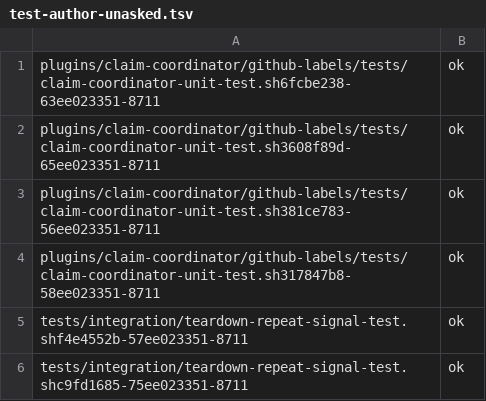
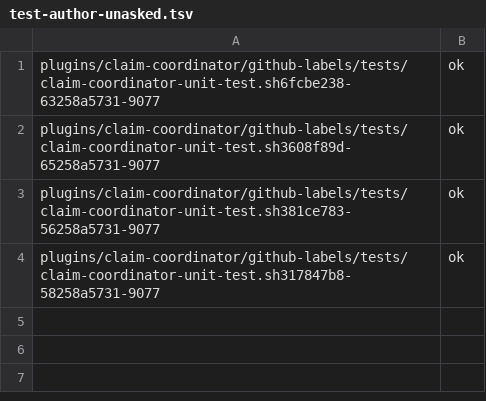
Before and after one commit to ezigus/zBuild, a TSV file: artifacts/test-author-unasked.tsv, drawn as a sheet; the diff names each change by its address in the sheet, - before the commit and + after, or states it on an @@ line.

```diff
--- a/artifacts/test-author-unasked.tsv
+++ b/artifacts/test-author-unasked.tsv
-A1: plugins/claim-coordinator/github-labels/tests/claim-coordinator-unit-test.sh6fcbe238-63ee023351-8711
+A1: plugins/claim-coordinator/github-labels/tests/claim-coordinator-unit-test.sh6fcbe238-63258a5731-9077
-A2: plugins/claim-coordinator/github-labels/tests/claim-coordinator-unit-test.sh3608f89d-65ee023351-8711
+A2: plugins/claim-coordinator/github-labels/tests/claim-coordinator-unit-test.sh3608f89d-65258a5731-9077
-A3: plugins/claim-coordinator/github-labels/tests/claim-coordinator-unit-test.sh381ce783-56ee023351-8711
+A3: plugins/claim-coordinator/github-labels/tests/claim-coordinator-unit-test.sh381ce783-56258a5731-9077
-A4: plugins/claim-coordinator/github-labels/tests/claim-coordinator-unit-test.sh317847b8-58ee023351-8711
+A4: plugins/claim-coordinator/github-labels/tests/claim-coordinator-unit-test.sh317847b8-58258a5731-9077
-row 5: tests/integration/teardown-repeat-signal-test.shf4e4552b-57ee023351-8711 | ok
-row 6: tests/integration/teardown-repeat-signal-test.shc9fd1685-75ee023351-8711 | ok
```
Also changed, not shown: 28 other files.
